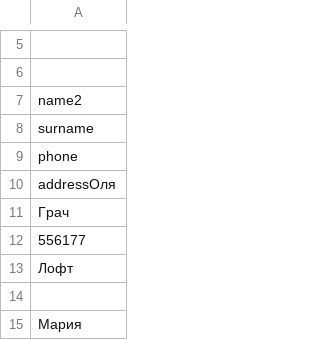
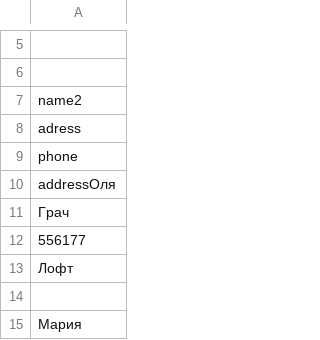
Before and after one commit to mariahanchukjs/workwithfile, a CSV file: data_first_variant.csv, drawn as a sheet; only a part is shown, gaps mark what is left out; the diff names each change by its address in the sheet, - before the commit and + after, or states it on an @@ line.

Commit message:
Функция delete_data

```diff
--- a/data_first_variant.csv
+++ b/data_first_variant.csv
-A8: surname
+A8: adress
```
Also changed, not shown: 3 other files.
